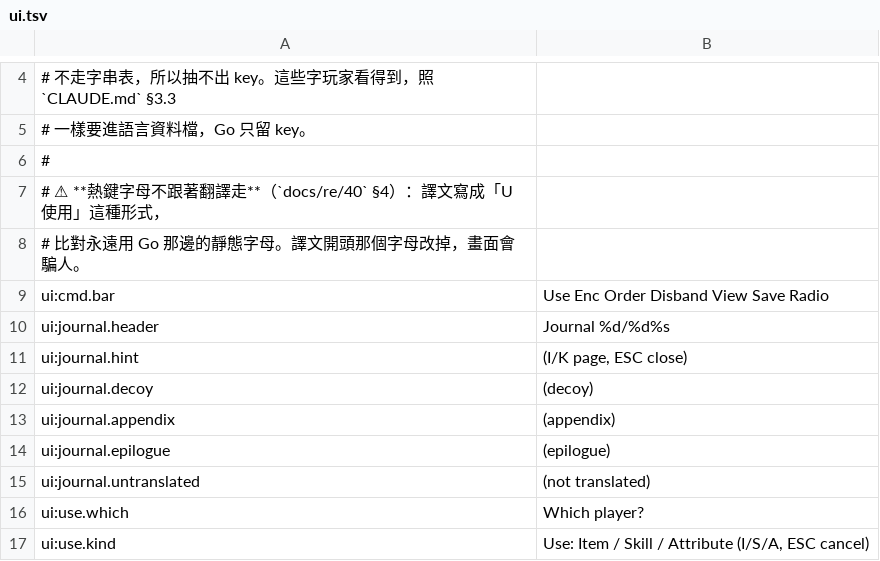
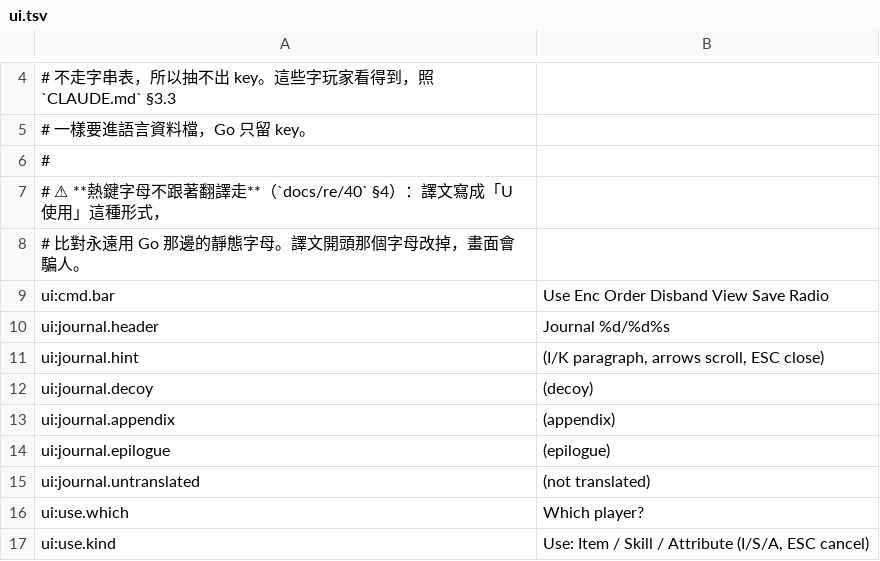
Before and after one commit to wicanr2/wasteland_cht, a TSV file: translations/source/ui.tsv, drawn as a sheet; only a part is shown, gaps mark what is left out.

```diff
--- a/translations/source/ui.tsv
+++ b/translations/source/ui.tsv
@@ -10,3 +10,3 @@ ui:cmd.bar	Use Enc Order Disband View Save Radio
 ui:journal.header	Journal %d/%d%s
-ui:journal.hint	(I/K page, ESC close)
+ui:journal.hint	(I/K paragraph, arrows scroll, ESC close)
 ui:journal.decoy	 (decoy)
```
Also changed, not shown: translations/zh-Hant/ui.tsv, 11 other files.
